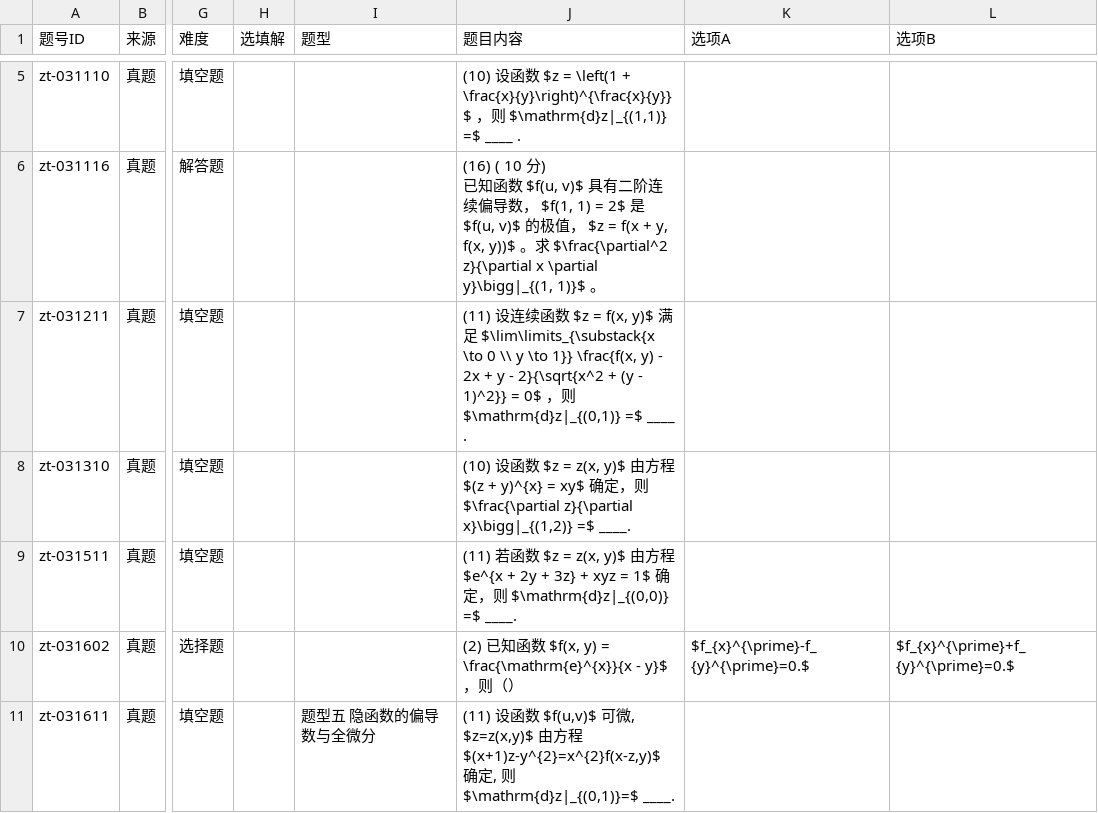
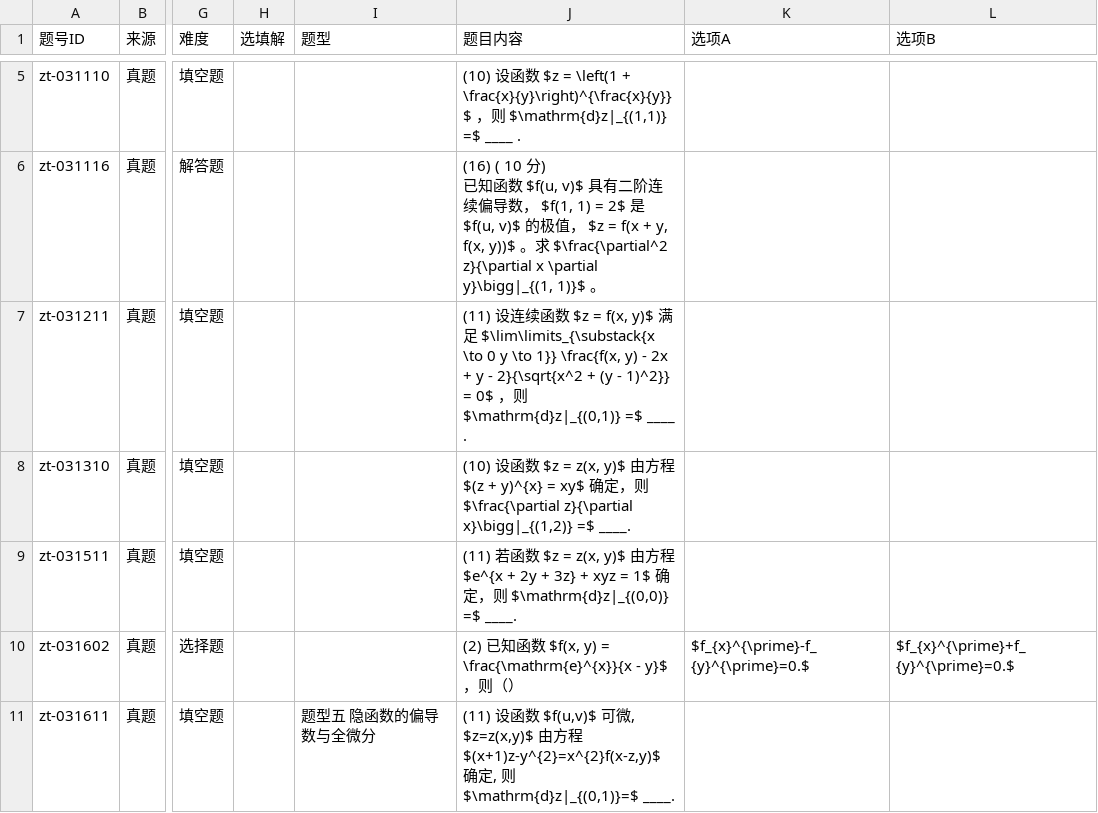
Before and after one commit to gitbuggi/math--, a CSV file: questions/zhenti-c06.csv, drawn as a sheet; only a part is shown, gaps mark what is left out; the diff names each change by its address in the sheet, - before the commit and + after, or states it on an @@ line.

Commit message:
保存提速：修掉分片比较误判、自动切换到分片模式、保存改为后台写
* 修 normEol：分片文件末尾的 CRLF 不再被误判成“有变化”（否则每保存一次会写 66 个分片）
* 同步分片：把最近 3 次对 question.csv 的编辑重新拆分进 questions/（zhenti-c06/c12/c19）
* 自动迁移：配置还是 question.csv 时先探测 questions/_manifest.json，完整就自动切过去并记住；不完整则回退单文件
* 保存改为后台写：关弹窗不等 GitHub，失败显示“未同步·点击重试”，有关闭页面确认

```diff
--- a/questions/zhenti-c06.csv
+++ b/questions/zhenti-c06.csv
-J7 (题目内容): …\to 0 \\ y \to…
+J7 (题目内容): …\to 0 y \to…
```
Also changed, not shown: questions/zhenti-c12.csv, questions/zhenti-c19.csv, 1 other file.
